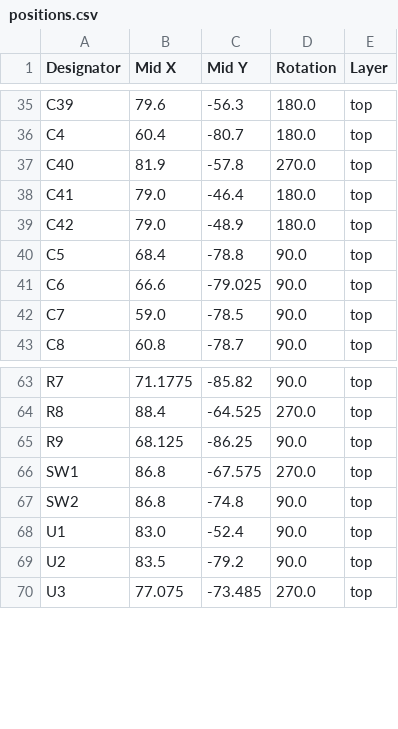
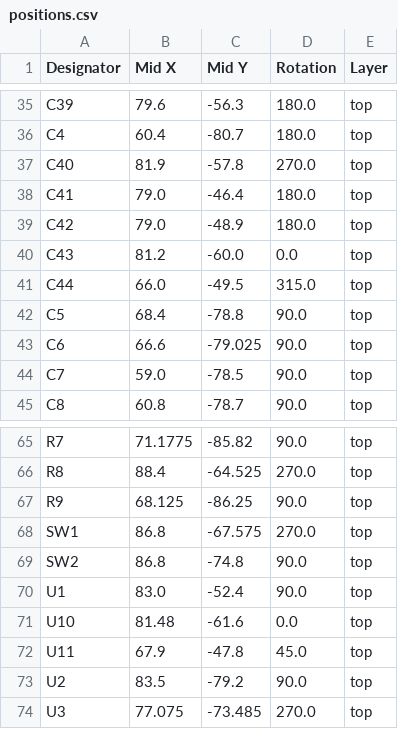
Before and after one commit to notaroomba/ledify, a CSV file: production/positions.csv, drawn as a sheet; only a part is shown, gaps mark what is left out.

```diff
--- a/production/positions.csv
+++ b/production/positions.csv
@@ -39,2 +39,4 @@ C41,79.0,-46.4,180.0,top
 C42,79.0,-48.9,180.0,top
+C43,81.2,-60.0,0.0,top
+C44,66.0,-49.5,315.0,top
 C5,68.4,-78.8,90.0,top
@@ -68,2 +70,4 @@ SW2,86.8,-74.8,90.0,top
 U1,83.0,-52.4,90.0,top
+U10,81.48,-61.6,0.0,top
+U11,67.9,-47.8,45.0,top
 U2,83.5,-79.2,90.0,top
```
Also changed, not shown: pcb/production/bom.csv, pcb/production/designators.csv, 39 other files.
